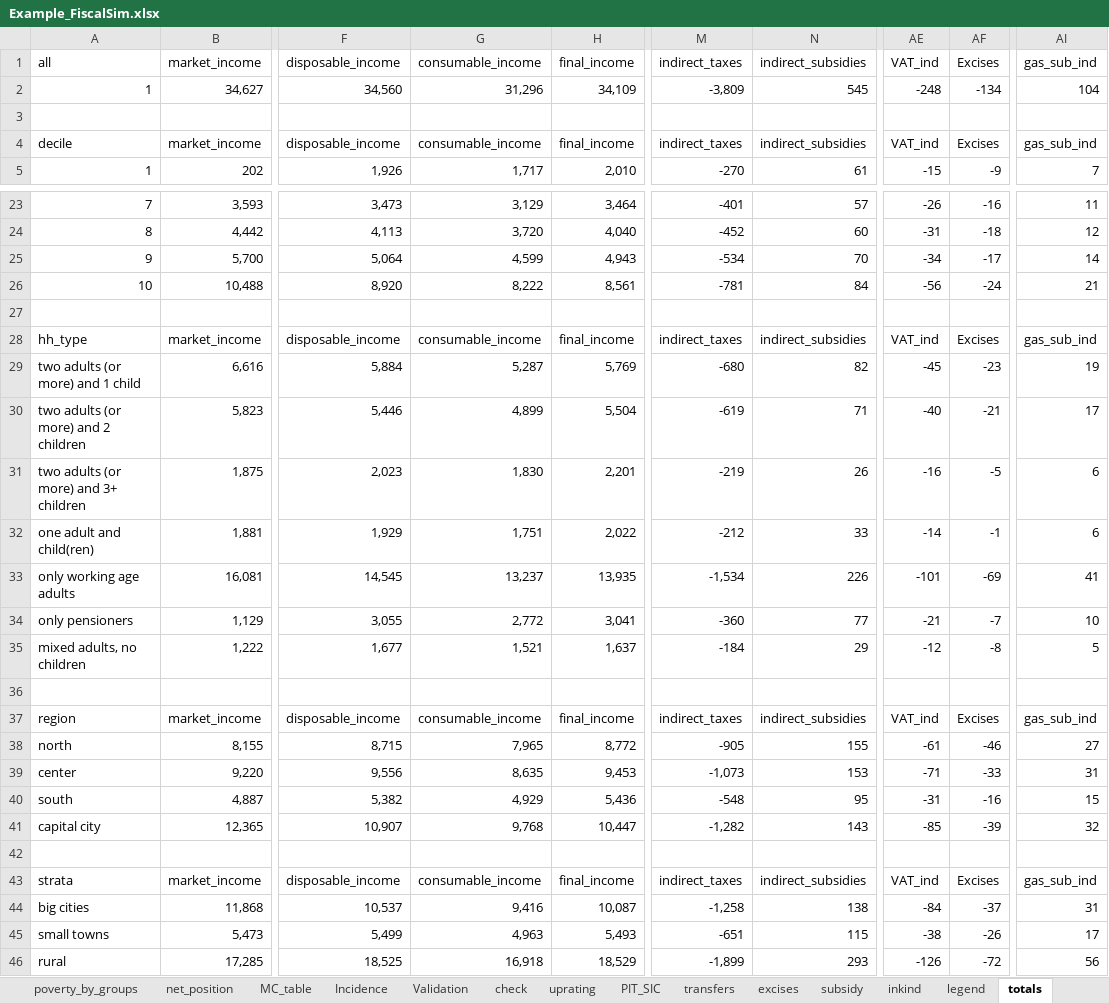
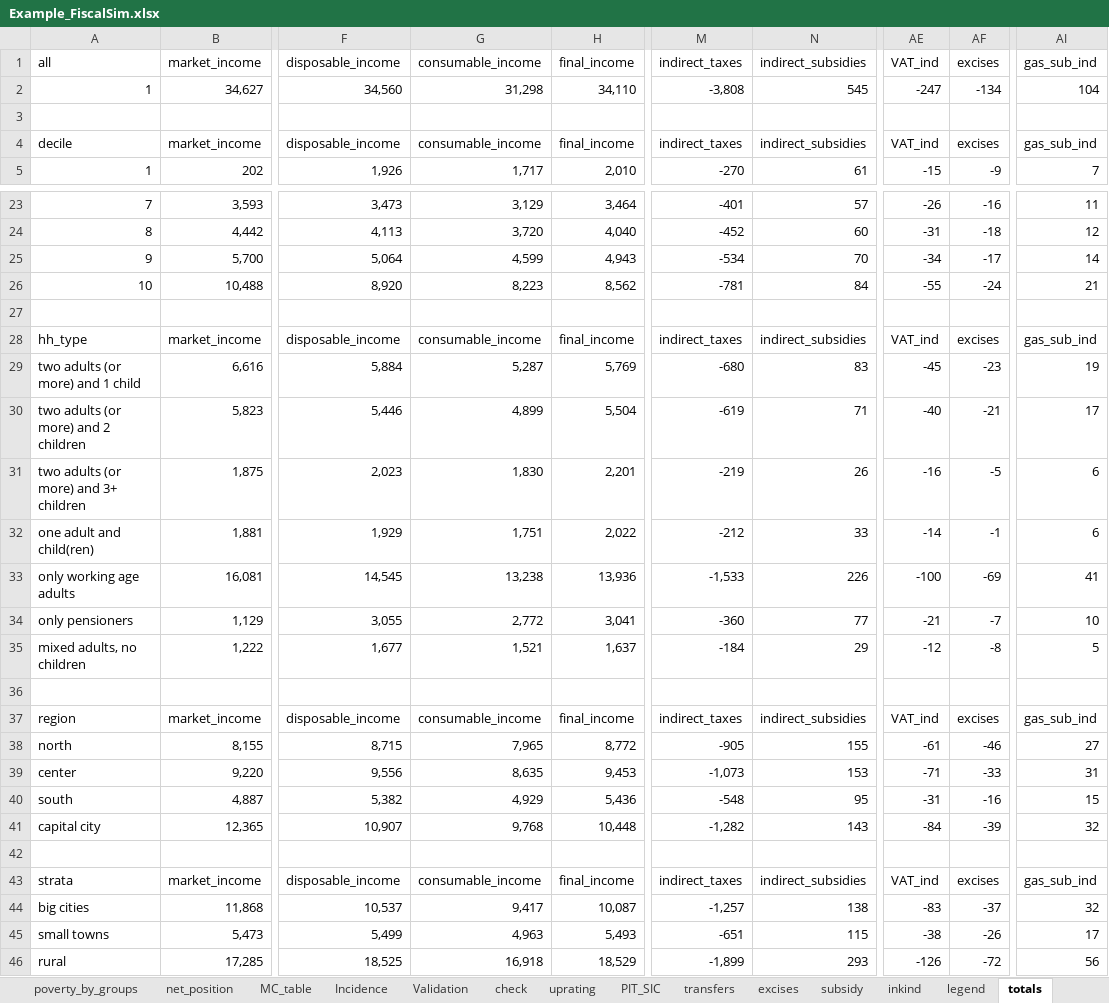
Before and after one commit to wbEPL/Example_FiscalSim, an Excel workbook: 03.Tool/Example_FiscalSim.xlsx, sheet totals, drawn as a sheet; only a part is shown, gaps mark what is left out; values as stored, in another font and other column widths than the file's, no borders; the diff covers the shown part only; the diff names each change by its address in the sheet, - before the commit and + after, or states it on an @@ line.

Commit message:
added expenditure items for inkind edu + small changes in ind taxes
1. added additional expenditure items for education simulations.
2. replaced minus in pluses for VAT and excises.

```diff
--- a/03.Tool/Example_FiscalSim.xlsx (sheet totals)
+++ b/03.Tool/Example_FiscalSim.xlsx (sheet totals)
-AF1: Excises
+AF1: excises
-G2 (consumable_income): 31,296
+G2 (consumable_income): 31,298
-H2 (final_income): 34,109
+H2 (final_income): 34,110
-M2 (indirect_taxes): -3,809
+M2 (indirect_taxes): -3,808
-AE2 (VAT_ind): -248
+AE2 (VAT_ind): -247
-AF4 (excises): Excises
+AF4 (excises): excises
-G26 (consumable_income): 8,222
+G26 (consumable_income): 8,223
-H26 (final_income): 8,561
+H26 (final_income): 8,562
-AE26 (VAT_ind): -56
+AE26 (VAT_ind): -55
-AF28 (excises): Excises
+AF28 (excises): excises
-N29 (indirect_subsidies): 82
+N29 (indirect_subsidies): 83
-G33 (consumable_income): 13,237
+G33 (consumable_income): 13,238
-H33 (final_income): 13,935
+H33 (final_income): 13,936
-M33 (indirect_taxes): -1,534
+M33 (indirect_taxes): -1,533
-AE33 (VAT_ind): -101
+AE33 (VAT_ind): -100
-AF37 (excises): Excises
+AF37 (excises): excises
-H41 (final_income): 10,447
+H41 (final_income): 10,448
-AE41 (VAT_ind): -85
+AE41 (VAT_ind): -84
-AF43 (excises): Excises
+AF43 (excises): excises
-G44 (consumable_income): 9,416
+G44 (consumable_income): 9,417
-M44 (indirect_taxes): -1,258
+M44 (indirect_taxes): -1,257
-AE44 (VAT_ind): -84
+AE44 (VAT_ind): -83
-AI44 (gas_sub_ind): 31
+AI44 (gas_sub_ind): 32
```
Also changed, not shown: 5 edited cells elsewhere in this sheet, sheet VAT, sheet MC, sheet all, sheet net_position, sheet MC_table, sheet Incidence, 4 more sheets, hidden cells, charts or pictures, 7 other files.
